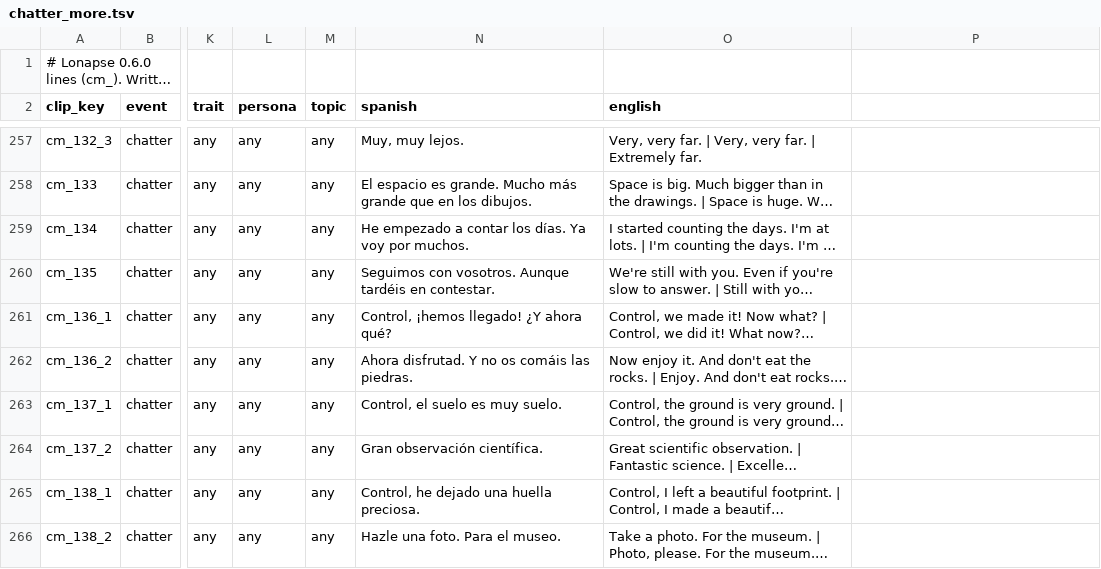
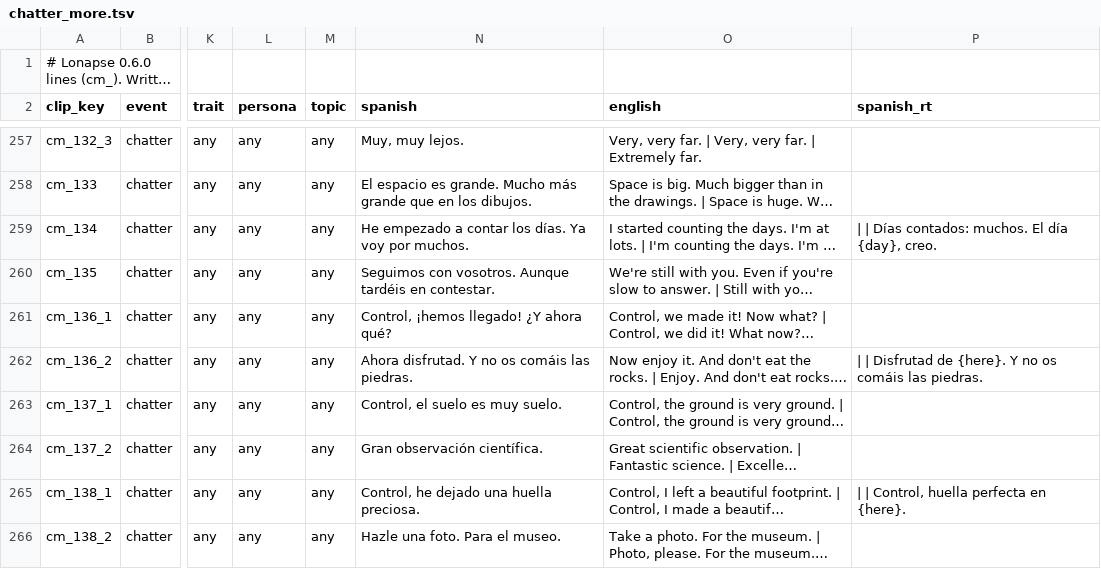
Before and after one commit to D3rpyy/KSP-Lonapse, a TSV file: audio/lonapse/phrases/chatter_more.tsv, drawn as a sheet; only a part is shown, gaps mark what is left out; long unchanged cells end in …; the diff covers the shown part only; the diff names each change by its address in the sheet, - before the commit and + after, or states it on an @@ line.

Commit message:
Add runtime Spanish to the slotted lines in chatter_more

```diff
--- a/audio/lonapse/phrases/chatter_more.tsv
+++ b/audio/lonapse/phrases/chatter_more.tsv
-P2: (empty)
+P2: spanish_rt
-P259 (spanish_rt): (empty)
+P259 (spanish_rt): | | Días contados: muchos. El día {day}, creo.
-P262 (spanish_rt): (empty)
+P262 (spanish_rt): | | Disfrutad de {here}. Y no os comáis las piedras.
-P265 (spanish_rt): (empty)
+P265 (spanish_rt): | | Control, huella perfecta en {here}.
```
Also changed, not shown: 9 edited cells elsewhere in this file.
